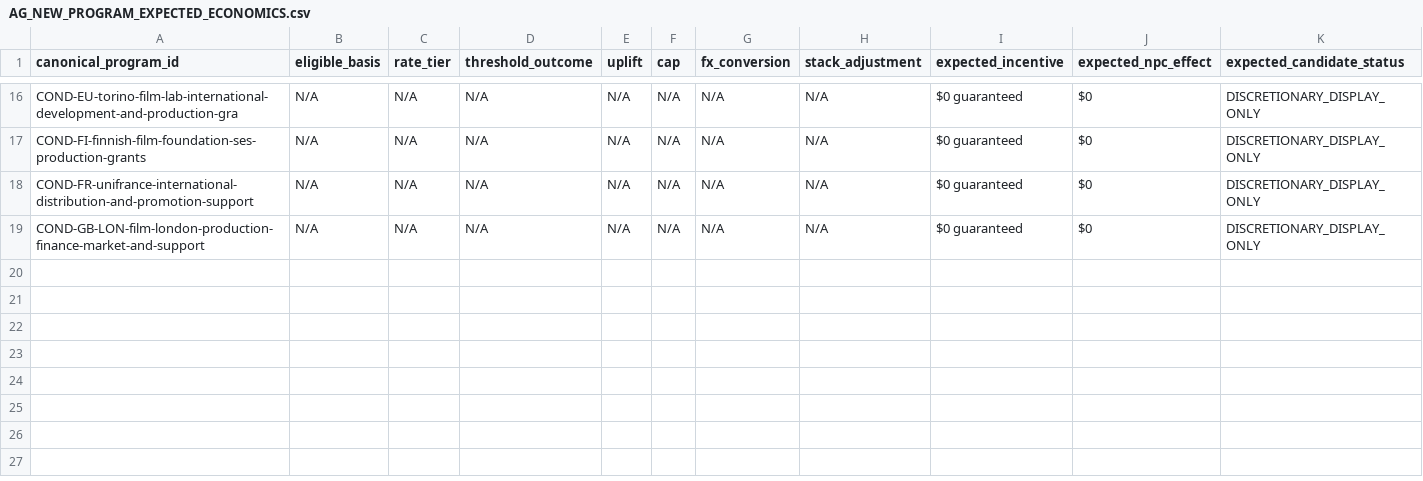
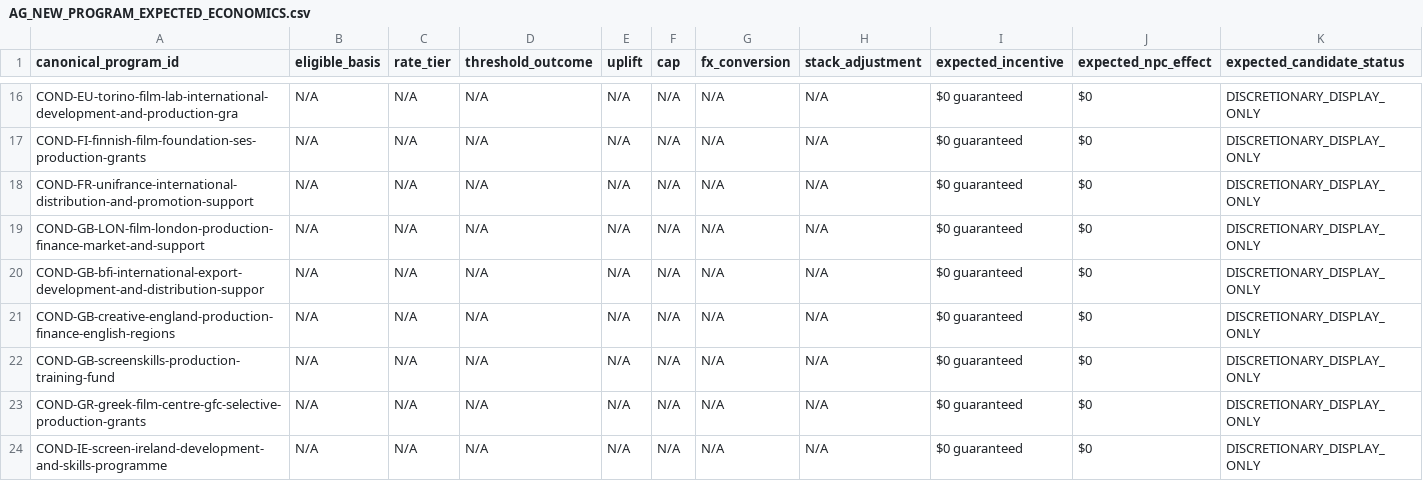
Before and after one commit to surajgohill-oss/Frametax, a CSV file: docs/validation/AG_NEW_PROGRAM_EXPECTED_ECONOMICS.csv, drawn as a sheet; only a part is shown, gaps mark what is left out; rows hold the shown columns only; the diff names each change by its address in the sheet, - before the commit and + after, or states it on an @@ line.

```diff
--- a/docs/validation/AG_NEW_PROGRAM_EXPECTED_ECONOMICS.csv
+++ b/docs/validation/AG_NEW_PROGRAM_EXPECTED_ECONOMICS.csv
+row 20: COND-GB-bfi-international-export-development-and-distribution-suppor | N/A | N/A | N/A | N/A | N/A | N/A | N/A | $0 guaranteed | $0 | DISCRETIONARY_DISPLAY_ONLY
+row 21: COND-GB-creative-england-production-finance-english-regions | N/A | N/A | N/A | N/A | N/A | N/A | N/A | $0 guaranteed | $0 | DISCRETIONARY_DISPLAY_ONLY
+row 22: COND-GB-screenskills-production-training-fund | N/A | N/A | N/A | N/A | N/A | N/A | N/A | $0 guaranteed | $0 | DISCRETIONARY_DISPLAY_ONLY
+row 23: COND-GR-greek-film-centre-gfc-selective-production-grants | N/A | N/A | N/A | N/A | N/A | N/A | N/A | $0 guaranteed | $0 | DISCRETIONARY_DISPLAY_ONLY
+row 24: COND-IE-screen-ireland-development-and-skills-programme | N/A | N/A | N/A | N/A | N/A | N/A | N/A | $0 guaranteed | $0 | DISCRETIONARY_DISPLAY_ONLY
```
Also changed, not shown: docs/validation/AG_NEW_PROGRAM_AUTHORITY_VALUES.csv, docs/validation/AG_NEW_PROGRAM_IDENTITY_NORMALIZATION.csv, 5 other files.
